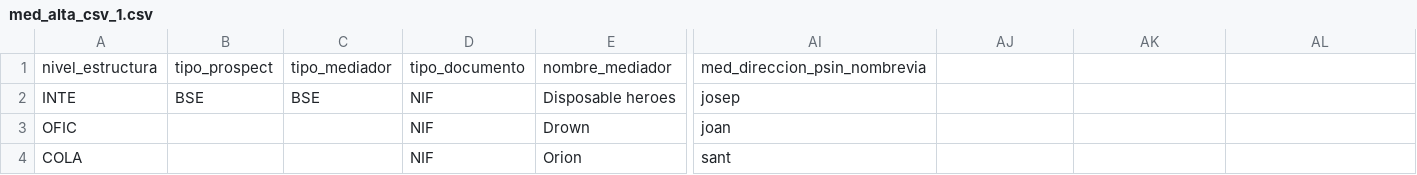
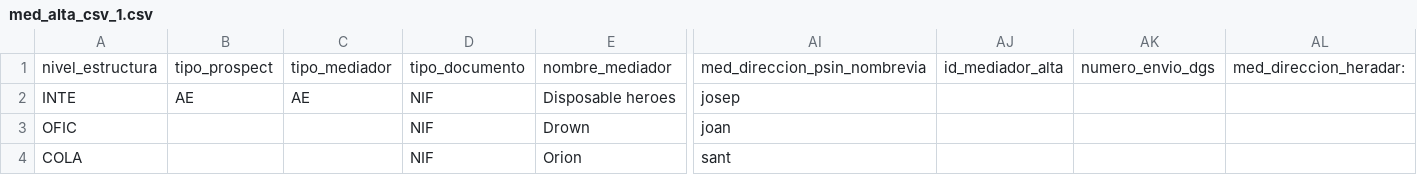
Before and after one commit to LinaMariaCM/automation-mdp, a CSV file: resources/med_alta_csv_1.csv, drawn as a sheet; only a part is shown, gaps mark what is left out; the diff names each change by its address in the sheet, - before the commit and + after, or states it on an @@ line.

Commit message:
adds and modifies cases for AltaMediador besides constants

```diff
--- a/resources/med_alta_csv_1.csv
+++ b/resources/med_alta_csv_1.csv
-AJ1: (empty)
+AJ1: id_mediador_alta
-AK1: (empty)
+AK1: numero_envio_dgs
-AL1: (empty)
+AL1: med_direccion_heradar:
-B2: BSE
+B2: AE
-C2: BSE
+C2: AE
```
